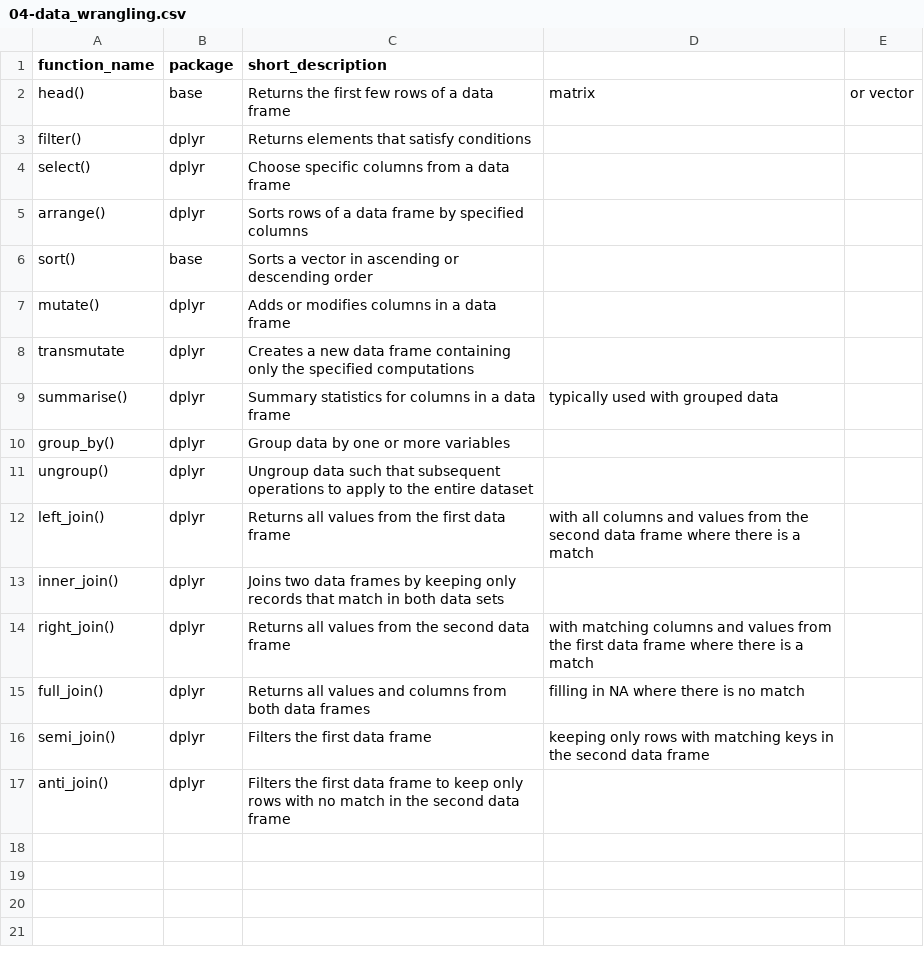
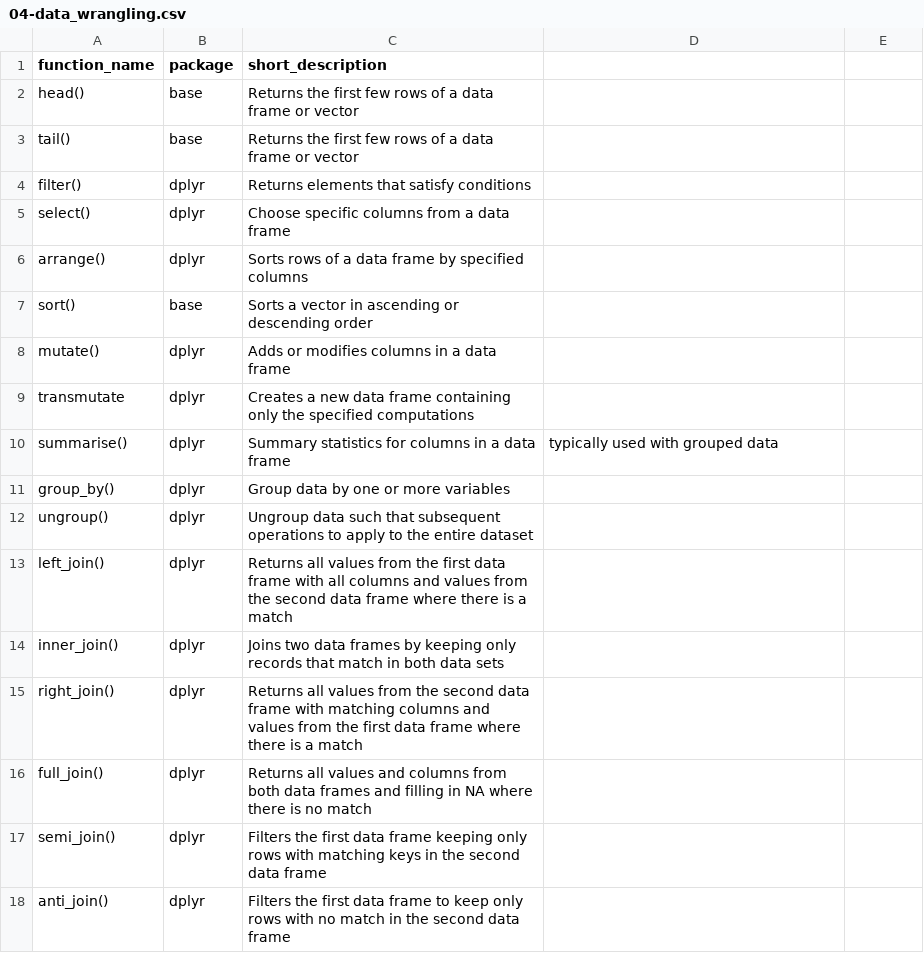
Before and after one commit to SonjaBlesch/ban400-exam-notes, a CSV file: functions/04-data_wrangling.csv, drawn as a sheet.

Commit message:
Update 04-data_wrangling.csv

```diff
--- a/functions/04-data_wrangling.csv
+++ b/functions/04-data_wrangling.csv
@@ -1,3 +1,4 @@
 function_name, package, short_description
-head(), base, Returns the first few rows of a data frame, matrix, or vector
+head(), base, Returns the first few rows of a data frame or vector
+tail(), base, Returns the first few rows of a data frame or vector
 filter(), dplyr, Returns elements that satisfy conditions
@@ -11,7 +12,7 @@ group_by(), dplyr, Group data by one or more variables
 ungroup(), dplyr, Ungroup data such that subsequent operations to apply to the entire dataset
-left_join(), dplyr, Returns all values from the first data frame, with all columns and values from the second data frame where there is a match
+left_join(), dplyr, Returns all values from the first data frame with all columns and values from the second data frame where there is a match
 inner_join(), dplyr, Joins two data frames by keeping only records that match in both data sets
-right_join(), dplyr, Returns all values from the second data frame, with matching columns and values from the first data frame where there is a match
-full_join(), dplyr, Returns all values and columns from both data frames, filling in NA where there is no match
-semi_join(), dplyr, Filters the first data frame, keeping only rows with matching keys in the second data frame
+right_join(), dplyr, Returns all values from the second data frame with matching columns and values from the first data frame where there is a match
+full_join(), dplyr, Returns all values and columns from both data frames and filling in NA where there is no match
+semi_join(), dplyr, Filters the first data frame keeping only rows with matching keys in the second data frame
 anti_join(), dplyr, Filters the first data frame to keep only rows with no match in the second data frame
```
